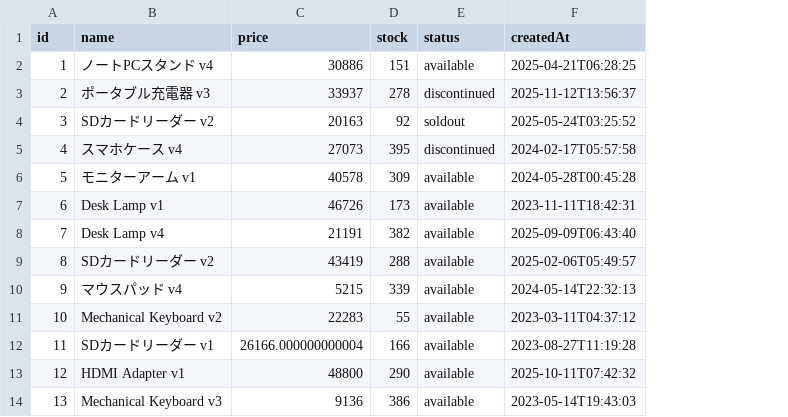
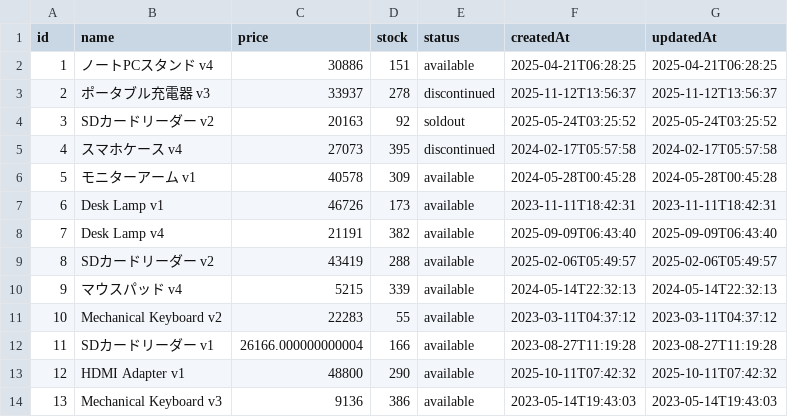
Before and after one commit to akahoshi1421/gassma-test, a CSV file: sheet/Product.csv, drawn as a sheet; only a part is shown; the diff names each change by its address in the sheet, - before the commit and + after, or states it on an @@ line.

```diff
--- a/sheet/Product.csv
+++ b/sheet/Product.csv
+column G (updatedAt), rows 2-14: 2025-04-21T06:28:25 | 2025-11-12T13:56:37 | 2025-05-24T03:25:52 | 2024-02-17T05:57:58 | 2024-05-28T00:45:28 | 2023-11-11T18:42:31 | 2025-09-09T06:43:40 | 2025-02-06T05:49:57 | 2024-05-14T22:32:13 | 2023-03-11T04:37:12 | 2023-08-27T11:19:28 | 2025-10-11T07:42:32 | 2023-05-14T19:43:03
```
Also changed, not shown: sheet/Post.csv, 7 other files.
